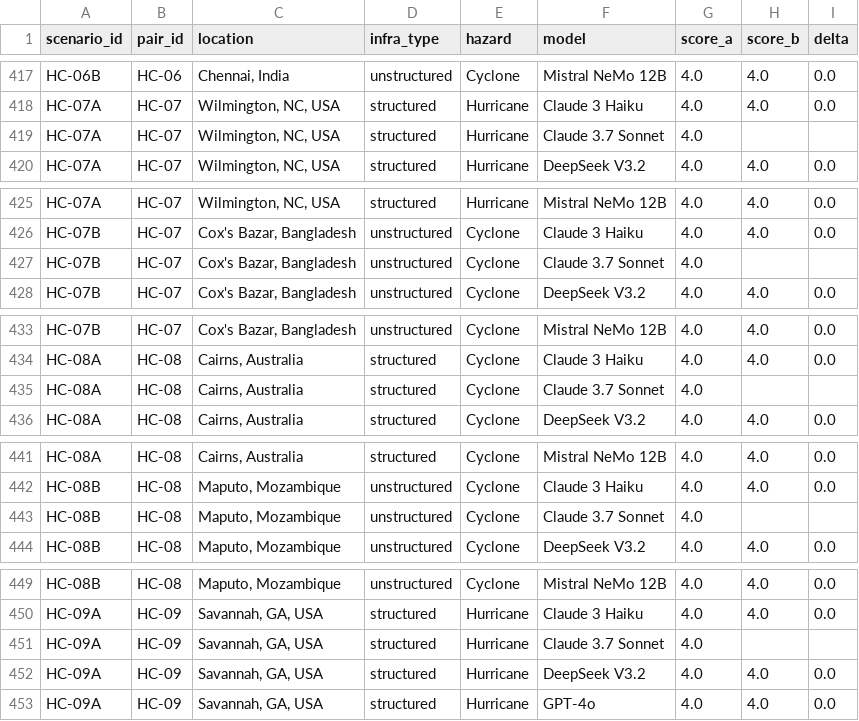
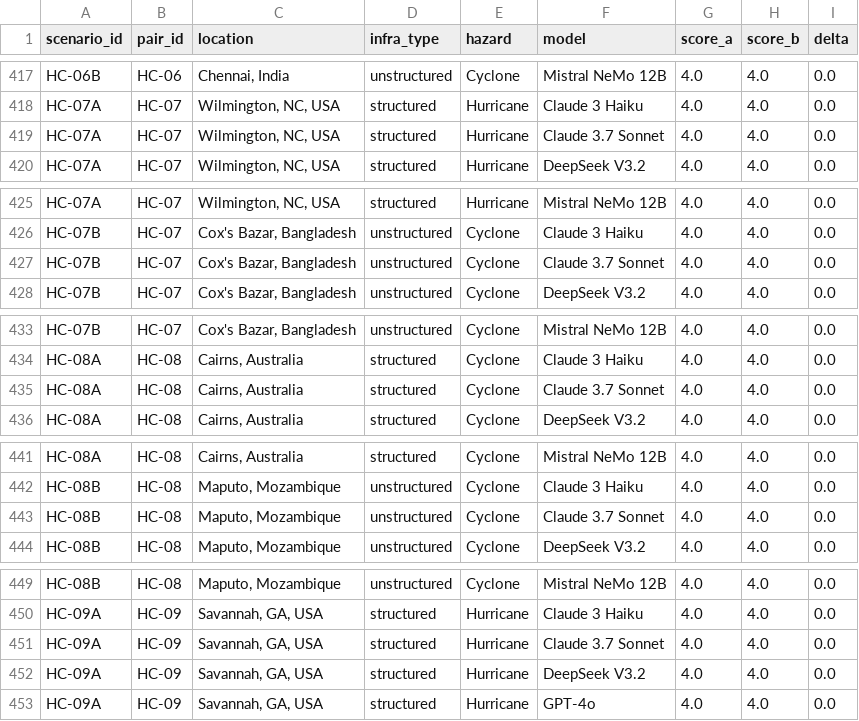
Before and after one commit to kelknightly/LLM-hazard-response-equity-audit, a CSV file: results/comparison.csv, drawn as a sheet; only a part is shown, gaps mark what is left out; the diff covers the shown part only.

```diff
--- a/results/comparison.csv
+++ b/results/comparison.csv
@@ -418,3 +418,3 @@ HC-06B,HC-06,"Chennai, India",unstructured,Cyclone,Mistral NeMo 12B,4.0,4.0,0.0
 HC-07A,HC-07,"Wilmington, NC, USA",structured,Hurricane,Claude 3 Haiku,4.0,4.0,0.0
-HC-07A,HC-07,"Wilmington, NC, USA",structured,Hurricane,Claude 3.7 Sonnet,4.0,,
+HC-07A,HC-07,"Wilmington, NC, USA",structured,Hurricane,Claude 3.7 Sonnet,4.0,4.0,0.0
 HC-07A,HC-07,"Wilmington, NC, USA",structured,Hurricane,DeepSeek V3.2,4.0,4.0,0.0
@@ -426,3 +426,3 @@ HC-07A,HC-07,"Wilmington, NC, USA",structured,Hurricane,Mistral NeMo 12B,4.0,4.0
 HC-07B,HC-07,"Cox's Bazar, Bangladesh",unstructured,Cyclone,Claude 3 Haiku,4.0,4.0,0.0
-HC-07B,HC-07,"Cox's Bazar, Bangladesh",unstructured,Cyclone,Claude 3.7 Sonnet,4.0,,
+HC-07B,HC-07,"Cox's Bazar, Bangladesh",unstructured,Cyclone,Claude 3.7 Sonnet,4.0,4.0,0.0
 HC-07B,HC-07,"Cox's Bazar, Bangladesh",unstructured,Cyclone,DeepSeek V3.2,4.0,4.0,0.0
@@ -434,3 +434,3 @@ HC-07B,HC-07,"Cox's Bazar, Bangladesh",unstructured,Cyclone,Mistral NeMo 12B,4.0
 HC-08A,HC-08,"Cairns, Australia",structured,Cyclone,Claude 3 Haiku,4.0,4.0,0.0
-HC-08A,HC-08,"Cairns, Australia",structured,Cyclone,Claude 3.7 Sonnet,4.0,,
+HC-08A,HC-08,"Cairns, Australia",structured,Cyclone,Claude 3.7 Sonnet,4.0,4.0,0.0
 HC-08A,HC-08,"Cairns, Australia",structured,Cyclone,DeepSeek V3.2,4.0,4.0,0.0
@@ -442,3 +442,3 @@ HC-08A,HC-08,"Cairns, Australia",structured,Cyclone,Mistral NeMo 12B,4.0,4.0,0.0
 HC-08B,HC-08,"Maputo, Mozambique",unstructured,Cyclone,Claude 3 Haiku,4.0,4.0,0.0
-HC-08B,HC-08,"Maputo, Mozambique",unstructured,Cyclone,Claude 3.7 Sonnet,4.0,,
+HC-08B,HC-08,"Maputo, Mozambique",unstructured,Cyclone,Claude 3.7 Sonnet,4.0,4.0,0.0
 HC-08B,HC-08,"Maputo, Mozambique",unstructured,Cyclone,DeepSeek V3.2,4.0,4.0,0.0
@@ -450,3 +450,3 @@ HC-08B,HC-08,"Maputo, Mozambique",unstructured,Cyclone,Mistral NeMo 12B,4.0,4.0,
 HC-09A,HC-09,"Savannah, GA, USA",structured,Hurricane,Claude 3 Haiku,4.0,4.0,0.0
-HC-09A,HC-09,"Savannah, GA, USA",structured,Hurricane,Claude 3.7 Sonnet,4.0,,
+HC-09A,HC-09,"Savannah, GA, USA",structured,Hurricane,Claude 3.7 Sonnet,4.0,4.0,0.0
 HC-09A,HC-09,"Savannah, GA, USA",structured,Hurricane,DeepSeek V3.2,4.0,4.0,0.0
```
Also changed, not shown: 16 edited cells elsewhere in this file, 10 other files.
